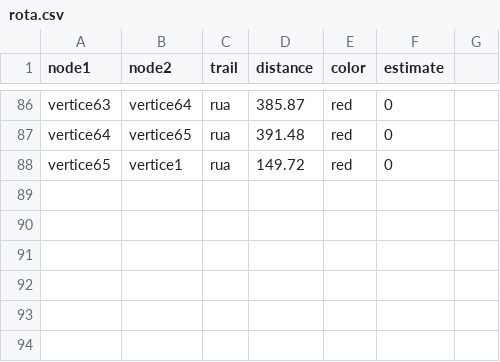
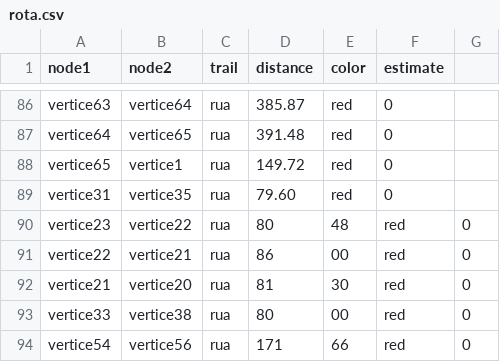
Before and after one commit to alceuc/Alceuc, a CSV file: rota.csv, drawn as a sheet; only a part is shown, gaps mark what is left out; the diff names each change by its address in the sheet, - before the commit and + after, or states it on an @@ line.

Commit message:
Update rota.csv

```diff
--- a/rota.csv
+++ b/rota.csv
+row 89: vertice31 | vertice35 | rua | 79.60 | red | 0
+row 90: vertice23 | vertice22 | rua | 80 | 48 | red | 0
+row 91: vertice22 | vertice21 | rua | 86 | 00 | red | 0
+row 92: vertice21 | vertice20 | rua | 81 | 30 | red | 0
+row 93: vertice33 | vertice38 | rua | 80 | 00 | red | 0
+row 94: vertice54 | vertice56 | rua | 171 | 66 | red | 0
```
